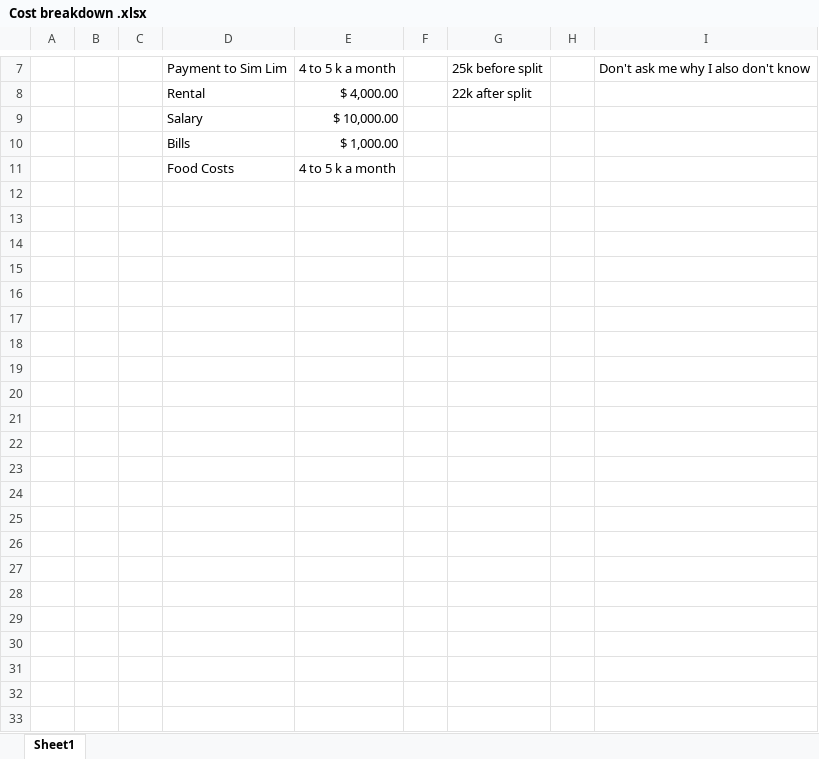
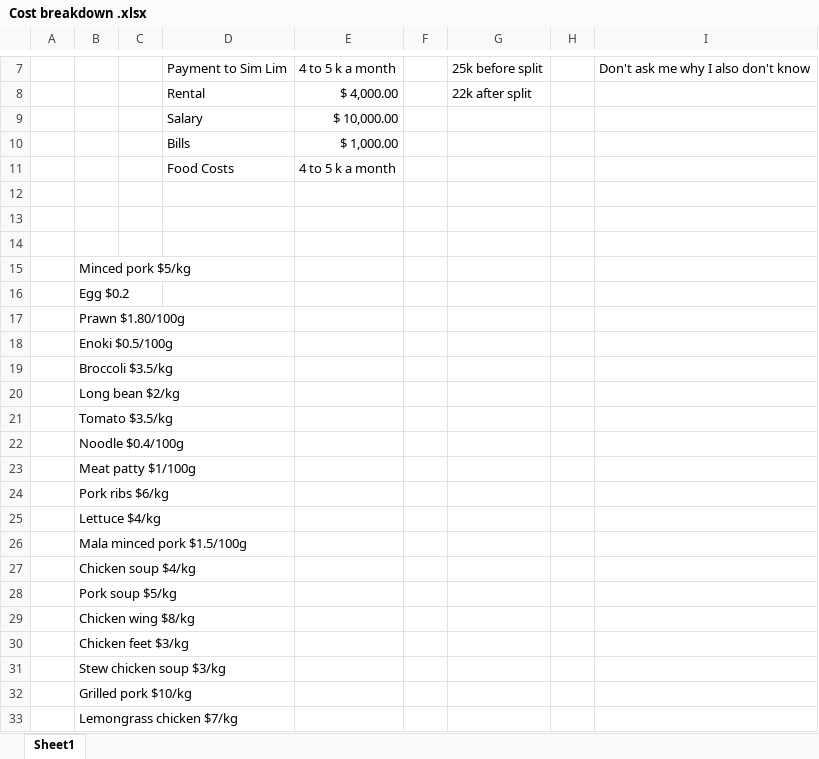
Before and after one commit to tanyin-smu/soiSMA, an Excel workbook: Data/Cost breakdown .xlsx, sheet Sheet1, drawn as a sheet; only a part is shown, gaps mark what is left out; values as stored, in another font and other column widths than the file's, no borders; the diff names each change by its address in the sheet, - before the commit and + after, or states it on an @@ line.

Commit message:
Update Cost breakdown .xlsx

```diff
--- a/Data/Cost breakdown .xlsx (sheet Sheet1)
+++ b/Data/Cost breakdown .xlsx (sheet Sheet1)
+row 12: (empty)
+row 13: (empty)
+row 14: (empty)
+row 15:  | Minced pork $5/kg
+row 16:  | Egg $0.2
+row 17:  | Prawn $1.80/100g
+row 18:  | Enoki $0.5/100g
+row 19:  | Broccoli $3.5/kg
+row 20:  | Long bean $2/kg
+row 21:  | Tomato $3.5/kg
+row 22:  | Noodle $0.4/100g
+row 23:  | Meat patty $1/100g
+row 24:  | Pork ribs $6/kg
+row 25:  | Lettuce $4/kg
+row 26:  | Mala minced pork $1.5/100g
+row 27:  | Chicken soup $4/kg
+row 28:  | Pork soup $5/kg
+row 29:  | Chicken wing $8/kg
+row 30:  | Chicken feet $3/kg
+row 31:  | Stew chicken soup $3/kg
+row 32:  | Grilled pork $10/kg
+row 33:  | Lemongrass chicken $7/kg
```
